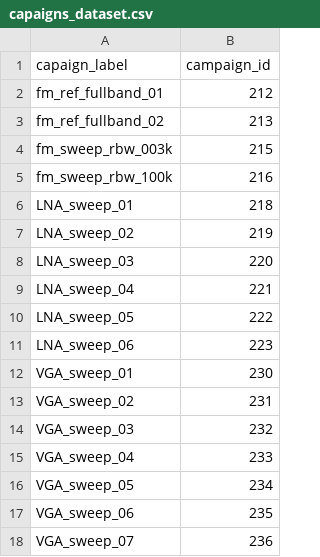
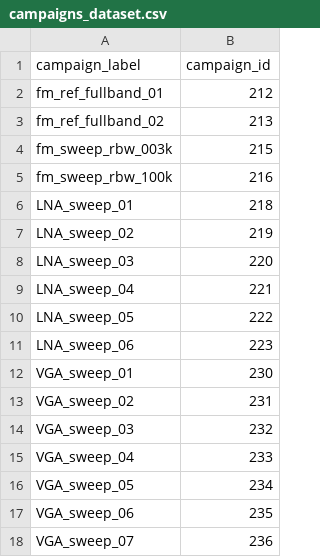
Before and after one commit to AlmondSund/MeasurementCalibration, a CSV file: config/campaigns_dataset.csv (was config/capaigns_dataset.csv), drawn as a sheet.

Commit message:
dataset

```diff
--- a/config/capaigns_dataset.csv
+++ b/config/campaigns_dataset.csv
@@ -1,2 +1,2 @@
-capaign_label, campaign_id
+campaign_label, campaign_id
 fm_ref_fullband_01,212
```
Also changed, not shown: 1 other file.
